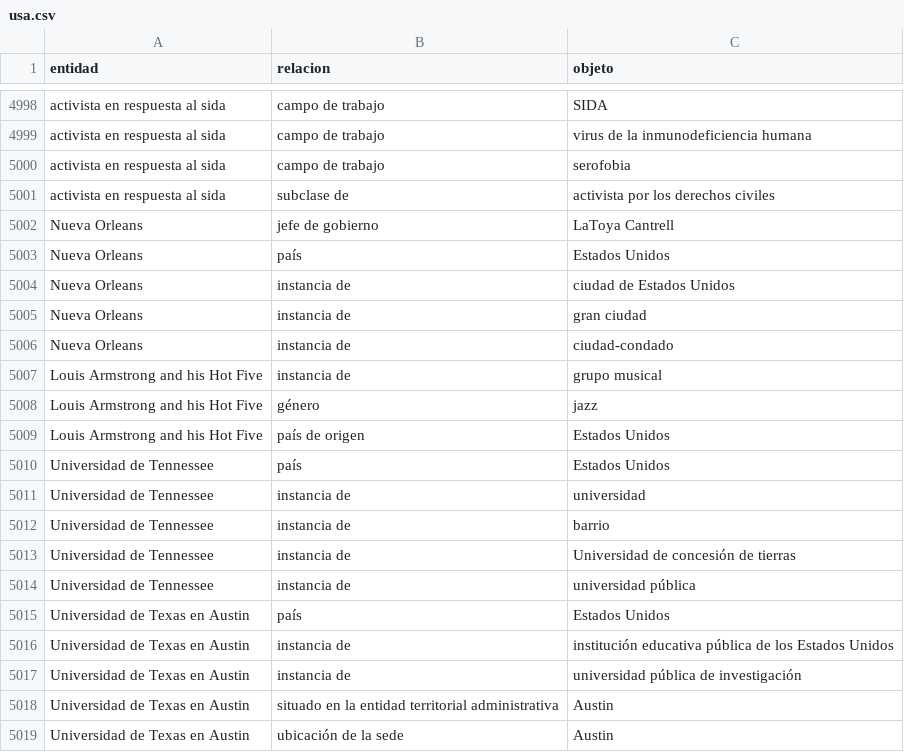
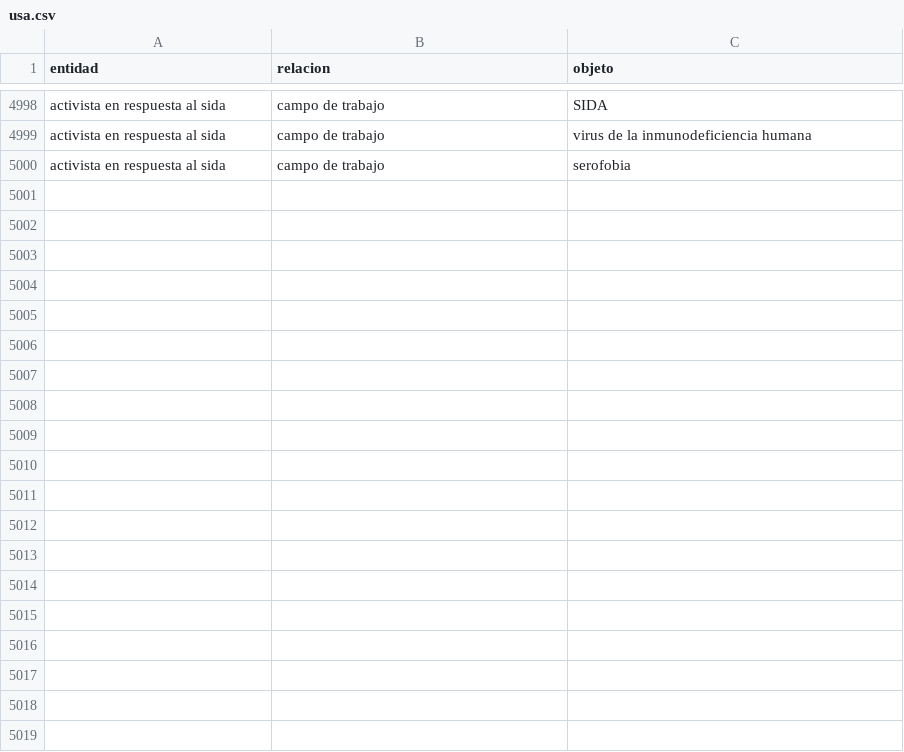
Before and after one commit to JuanHernandez-uc/Proyecto-IA-Gen, a CSV file: Datasets/usa.csv, drawn as a sheet; only a part is shown, gaps mark what is left out; the diff covers the shown part only; the diff names each change by its address in the sheet, - before the commit and + after, or states it on an @@ line.

```diff
--- a/Datasets/usa.csv
+++ b/Datasets/usa.csv
-row 5001: activista en respuesta al sida | subclase de | activista por los derechos civiles
-row 5002: Nueva Orleans | jefe de gobierno | LaToya Cantrell
-row 5003: Nueva Orleans | país | Estados Unidos
-row 5004: Nueva Orleans | instancia de | ciudad de Estados Unidos
-row 5005: Nueva Orleans | instancia de | gran ciudad
-row 5006: Nueva Orleans | instancia de | ciudad-condado
-row 5007: Louis Armstrong and his Hot Five | instancia de | grupo musical
-row 5008: Louis Armstrong and his Hot Five | género | jazz
-row 5009: Louis Armstrong and his Hot Five | país de origen | Estados Unidos
-row 5010: Universidad de Tennessee | país | Estados Unidos
-row 5011: Universidad de Tennessee | instancia de | universidad
-row 5012: Universidad de Tennessee | instancia de | barrio
-row 5013: Universidad de Tennessee | instancia de | Universidad de concesión de tierras
-row 5014: Universidad de Tennessee | instancia de | universidad pública
-row 5015: Universidad de Texas en Austin | país | Estados Unidos
-row 5016: Universidad de Texas en Austin | instancia de | institución educativa pública de los Estados Unidos
-row 5017: Universidad de Texas en Austin | instancia de | universidad pública de investigación
-row 5018: Universidad de Texas en Austin | situado en la entidad territorial administrativa | Austin
-row 5019: Universidad de Texas en Austin | ubicación de la sede | Austin
```
Also changed, not shown: 31 removed rows elsewhere in this file, Datasets/costa_rica.csv, Datasets/guatemala.csv, 11 other files.
